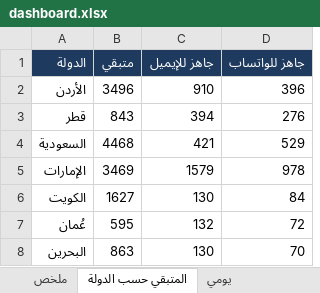
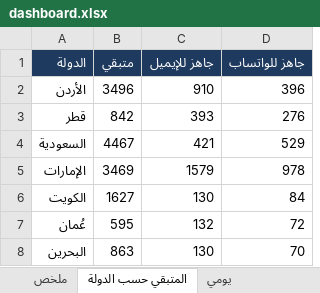
Before and after one commit to apptawfeer-blip/Job-application-11, an Excel workbook: output/dashboard.xlsx, sheet المتبقي حسب الدولة, drawn as a sheet; values as stored, in another font and other column widths than the file's, no borders; the diff names each change by its address in the sheet, - before the commit and + after, or states it on an @@ line.

```diff
--- a/output/dashboard.xlsx (sheet المتبقي حسب الدولة)
+++ b/output/dashboard.xlsx (sheet المتبقي حسب الدولة)
-B3 (متبقي): 843
+B3 (متبقي): 842
-C3 (جاهز للإيميل): 394
+C3 (جاهز للإيميل): 393
-B4 (متبقي): 4468
+B4 (متبقي): 4467
```
Also changed, not shown: sheet ملخص, sheet يومي, output/applications_log.xlsx, output/targets/Targets_Bahrain.xlsx, 15 other files.
